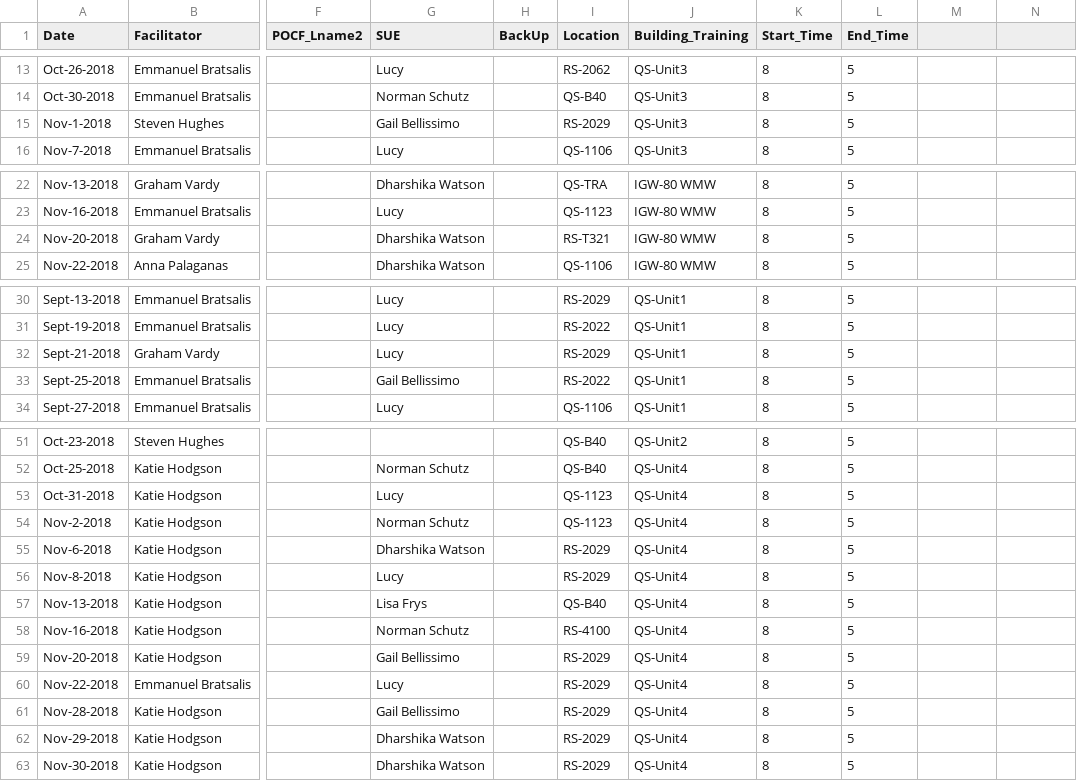
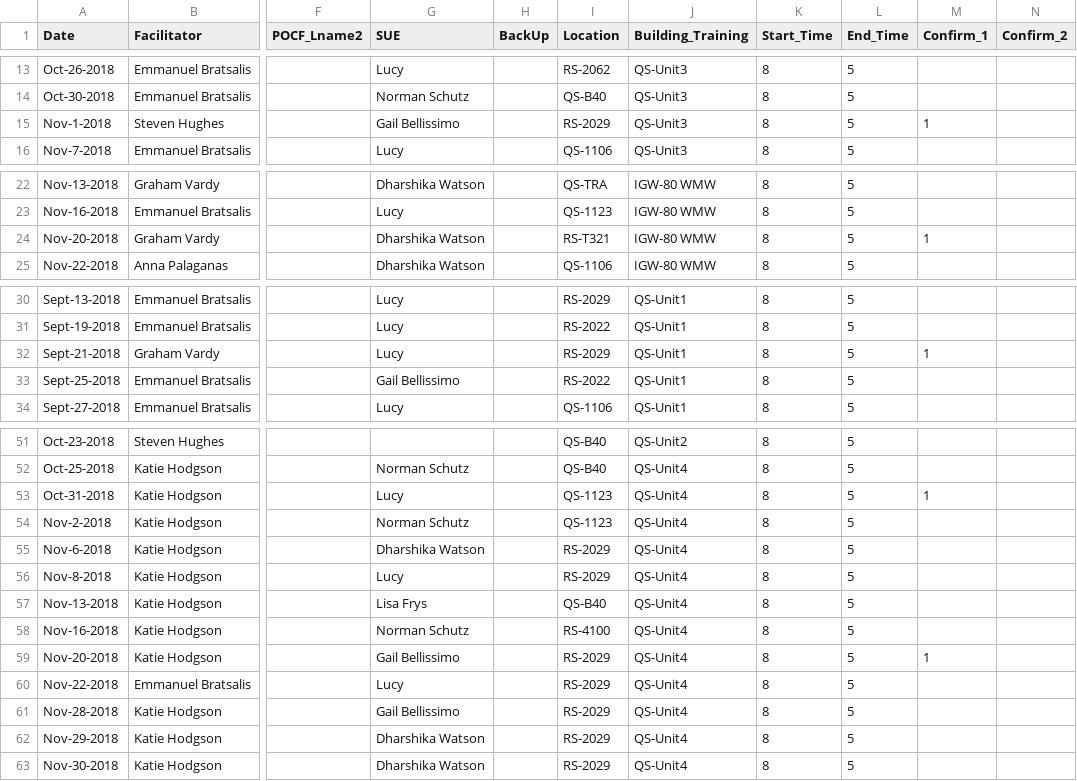
Before and after one commit to AhmadMobin/TIDES2018Day1Schedule, a CSV file: Day1schedule.csv, drawn as a sheet; only a part is shown, gaps mark what is left out; the diff covers the shown part only; the diff names each change by its address in the sheet, - before the commit and + after, or states it on an @@ line.

```diff
--- a/Day1schedule.csv
+++ b/Day1schedule.csv
-M1: (empty)
+M1: Confirm_1
-N1: (empty)
+N1: Confirm_2
-M15 (Confirm_1): (empty)
+M15 (Confirm_1): 1
-M24 (Confirm_1): (empty)
+M24 (Confirm_1): 1
-M32 (Confirm_1): (empty)
+M32 (Confirm_1): 1
-M53 (Confirm_1): (empty)
+M53 (Confirm_1): 1
-M59 (Confirm_1): (empty)
+M59 (Confirm_1): 1
```
Also changed, not shown: 10 edited cells elsewhere in this file.
